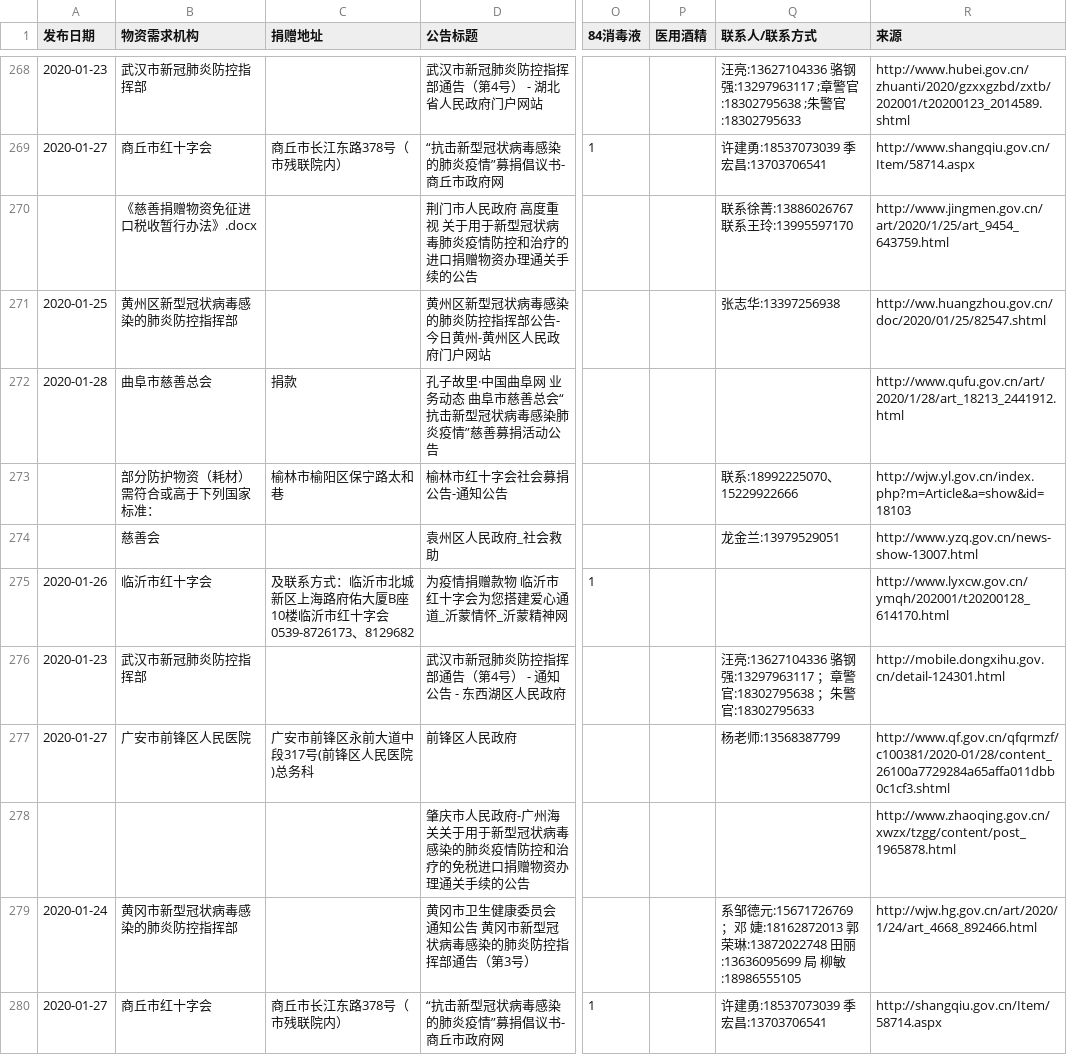
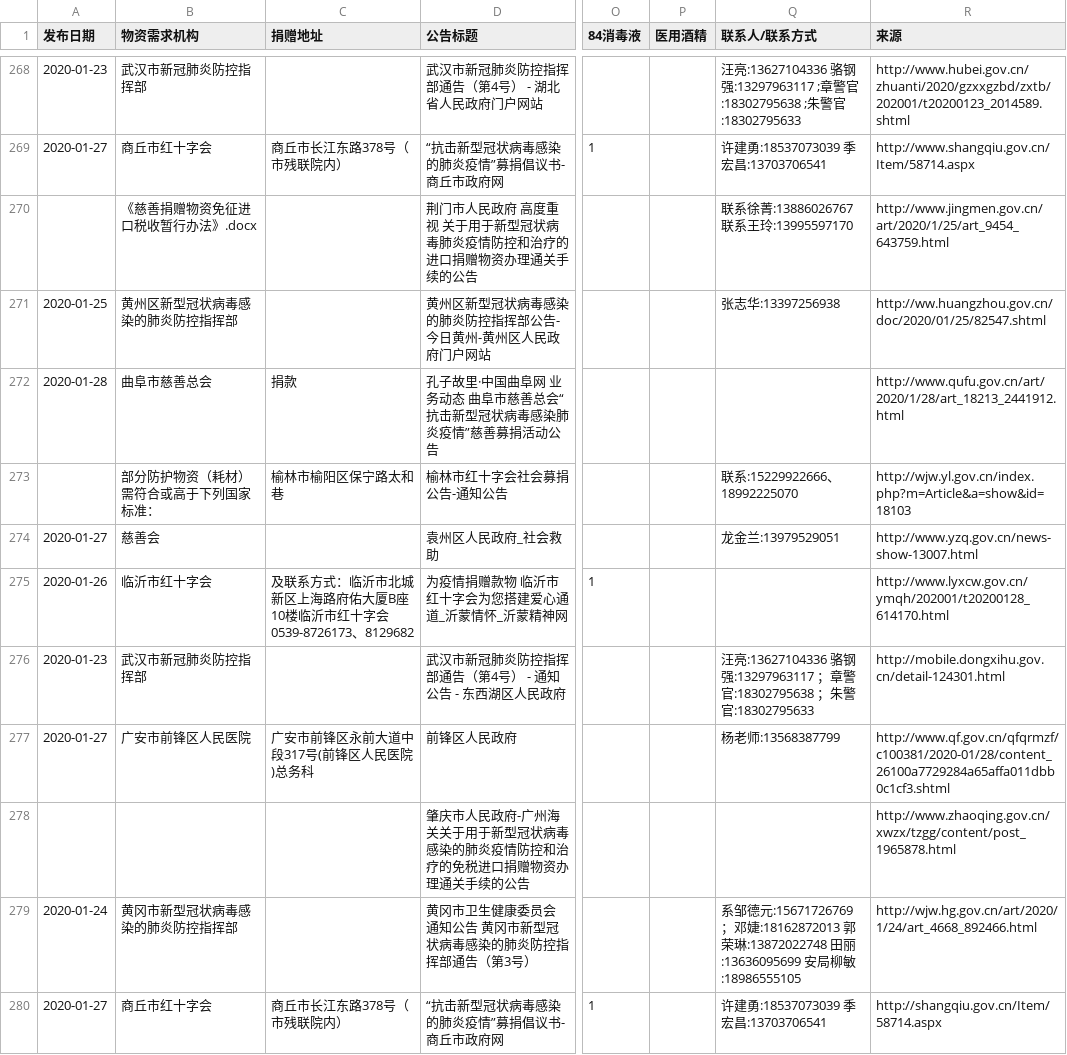
Before and after one commit to PyBeaner/nCoV-supplies, a CSV file: data/demands.csv, drawn as a sheet; only a part is shown, gaps mark what is left out; the diff covers the shown part only; the diff names each change by its address in the sheet, - before the commit and + after, or states it on an @@ line.

```diff
--- a/data/demands.csv
+++ b/data/demands.csv
-Q273 (联系人/联系方式): 联系:18992225070、15229922666
+Q273 (联系人/联系方式): 联系:15229922666、18992225070
-A274 (发布日期): (empty)
+A274 (发布日期): 2020-01-27
-Q279 (联系人/联系方式): …；邓 婕:18162872013 郭荣琳:13872022748 田丽:13636095699 局 柳敏…
+Q279 (联系人/联系方式): …；邓婕:18162872013 郭荣琳:13872022748 田丽:13636095699 安局柳敏…
```
Also changed, not shown: 69 edited cells elsewhere in this file, 2 other files.
